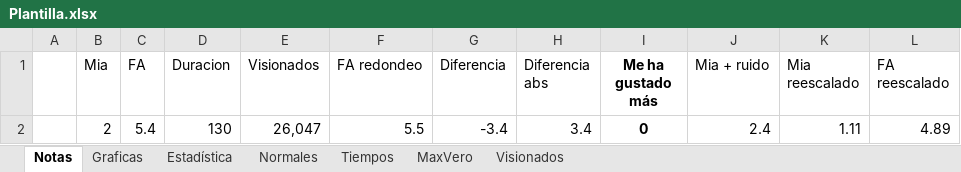
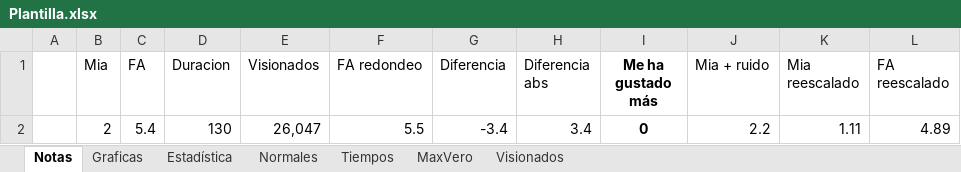
Before and after one commit to JorgeTC/Pelecolas, an Excel workbook: Plantilla.xlsx, sheet Notas, drawn as a sheet; values as stored, in another font and other column widths than the file's, no borders; conditional formats and table styles not drawn; the diff names each change by its address in the sheet, - before the commit and + after, or states it on an @@ line.

```diff
--- a/Plantilla.xlsx (sheet Notas)
+++ b/Plantilla.xlsx (sheet Notas)
-J2 (Mia + ruido): 2.4
+J2 (Mia + ruido): 2.2
```
Also changed, not shown: charts or pictures, 1 other file.
